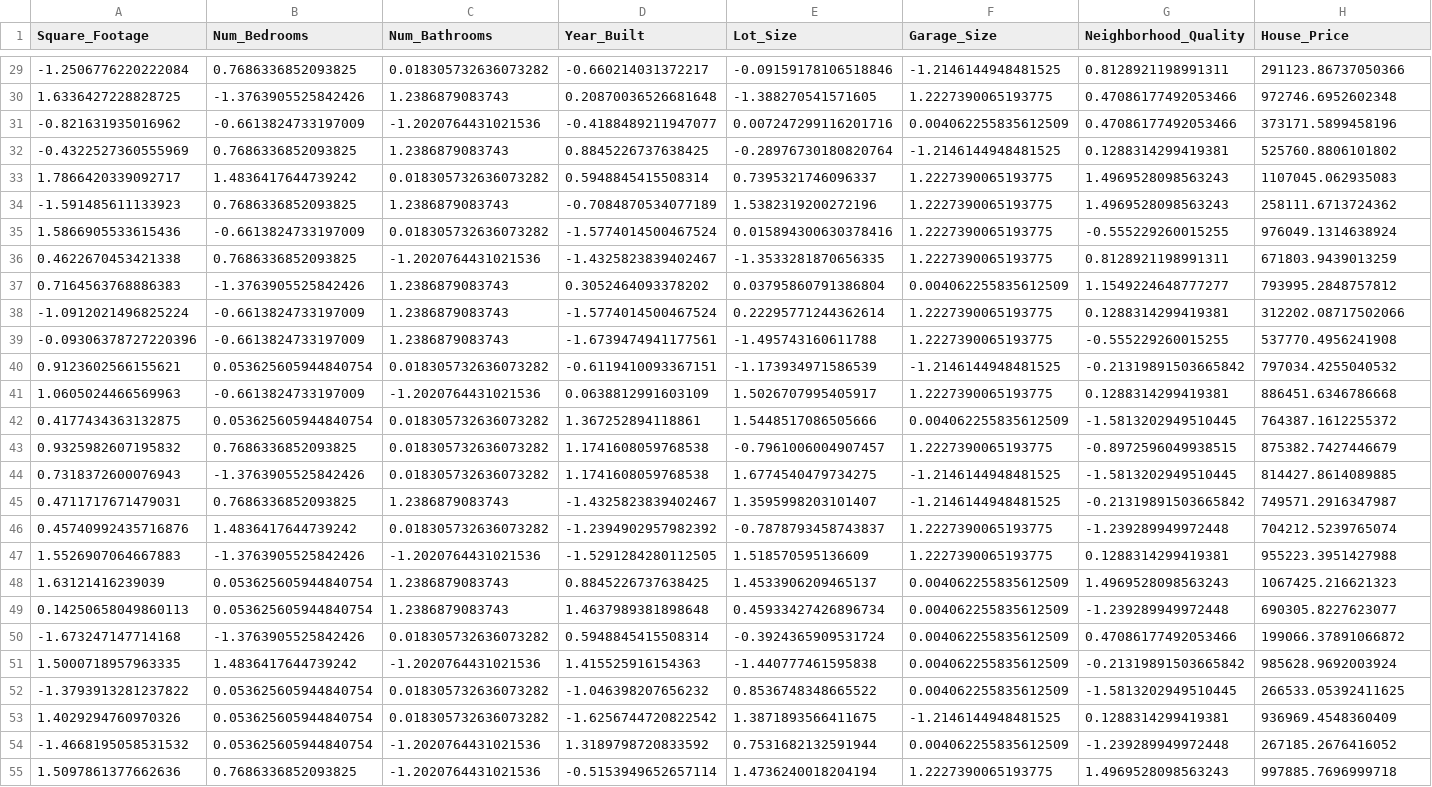
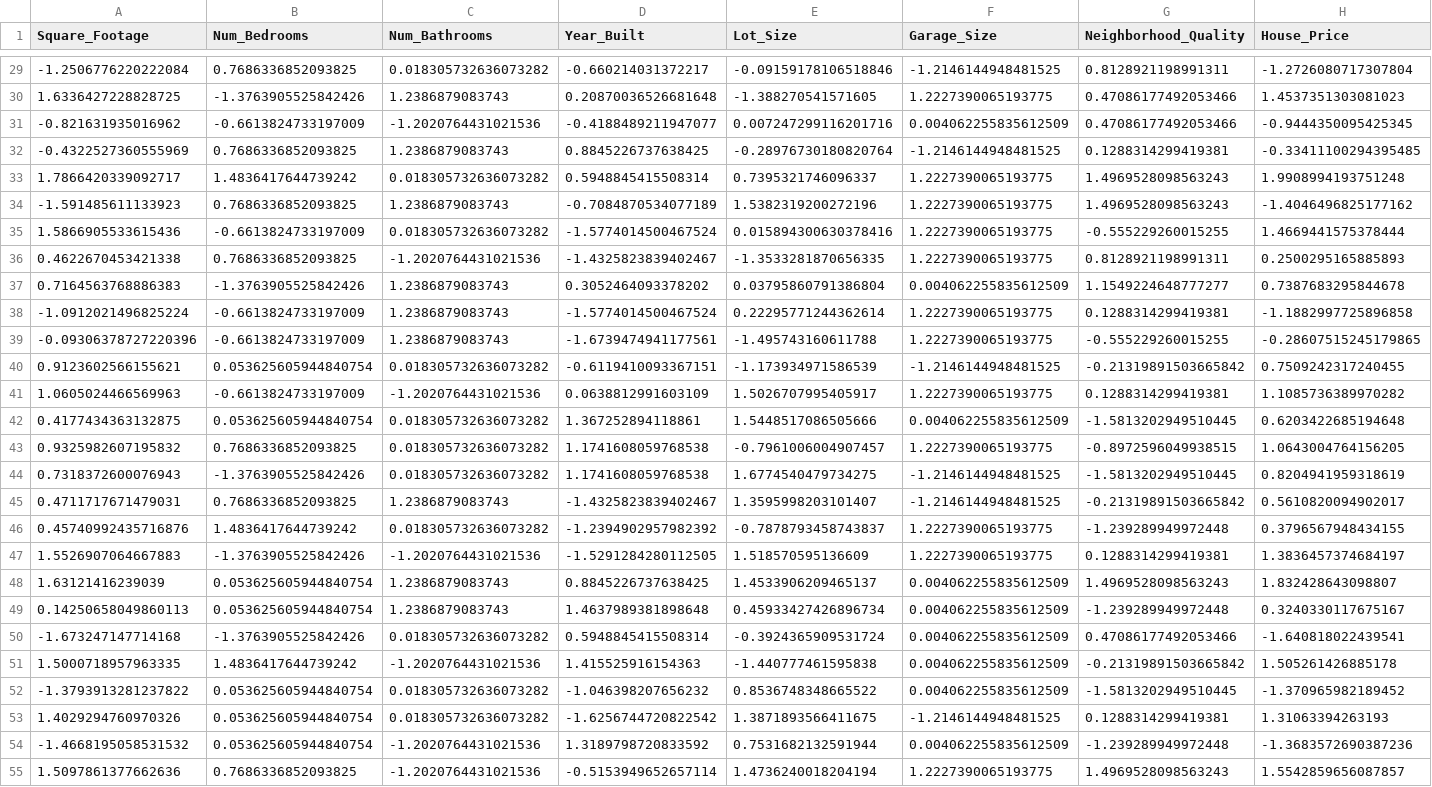
Before and after one commit to ikerua/Software_Development, a CSV file: data/processed/val.csv, drawn as a sheet; only a part is shown, gaps mark what is left out; the diff covers the shown part only; the diff names each change by its address in the sheet, - before the commit and + after, or states it on an @@ line.

```diff
--- a/data/processed/val.csv
+++ b/data/processed/val.csv
-H29 (House_Price): 291123.86737050366
+H29 (House_Price): -1.2726080717307804
-H30 (House_Price): 972746.6952602348
+H30 (House_Price): 1.4537351303081023
-H31 (House_Price): 373171.5899458196
+H31 (House_Price): -0.9444350095425345
-H32 (House_Price): 525760.8806101802
+H32 (House_Price): -0.33411100294395485
-H33 (House_Price): 1107045.062935083
+H33 (House_Price): 1.9908994193751248
-H34 (House_Price): 258111.6713724362
+H34 (House_Price): -1.4046496825177162
-H35 (House_Price): 976049.1314638924
+H35 (House_Price): 1.4669441575378444
-H36 (House_Price): 671803.9439013259
+H36 (House_Price): 0.2500295165885893
-H37 (House_Price): 793995.2848757812
+H37 (House_Price): 0.7387683295844678
-H38 (House_Price): 312202.08717502066
+H38 (House_Price): -1.1882997725896858
-H39 (House_Price): 537770.4956241908
+H39 (House_Price): -0.28607515245179865
-H40 (House_Price): 797034.4255040532
+H40 (House_Price): 0.7509242317240455
-H41 (House_Price): 886451.6346786668
+H41 (House_Price): 1.1085736389970282
-H42 (House_Price): 764387.1612255372
+H42 (House_Price): 0.6203422685194648
-H43 (House_Price): 875382.7427446679
+H43 (House_Price): 1.0643004764156205
-H44 (House_Price): 814427.8614089885
+H44 (House_Price): 0.8204941959318619
-H45 (House_Price): 749571.2916347987
+H45 (House_Price): 0.5610820094902017
-H46 (House_Price): 704212.5239765074
+H46 (House_Price): 0.3796567948434155
-H47 (House_Price): 955223.3951427988
+H47 (House_Price): 1.3836457374684197
-H48 (House_Price): 1067425.216621323
+H48 (House_Price): 1.832428643098807
-H49 (House_Price): 690305.8227623077
+H49 (House_Price): 0.3240330117675167
-H50 (House_Price): 199066.37891066872
+H50 (House_Price): -1.640818022439541
-H51 (House_Price): 985628.9692003924
+H51 (House_Price): 1.505261426885178
-H52 (House_Price): 266533.05392411625
+H52 (House_Price): -1.370965982189452
-H53 (House_Price): 936969.4548360409
+H53 (House_Price): 1.31063394263193
-H54 (House_Price): 267185.2676416052
+H54 (House_Price): -1.3683572690387236
-H55 (House_Price): 997885.7696999718
+H55 (House_Price): 1.5542859656087857
```
Also changed, not shown: 173 edited cells elsewhere in this file, data/processed/test.csv, data/processed/train.csv, 31 other files.
